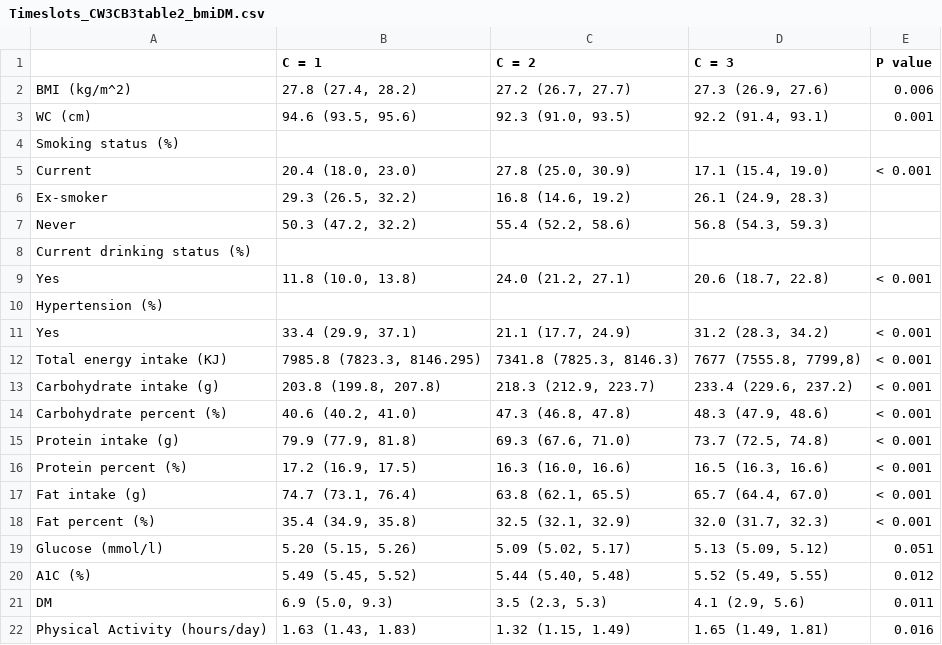
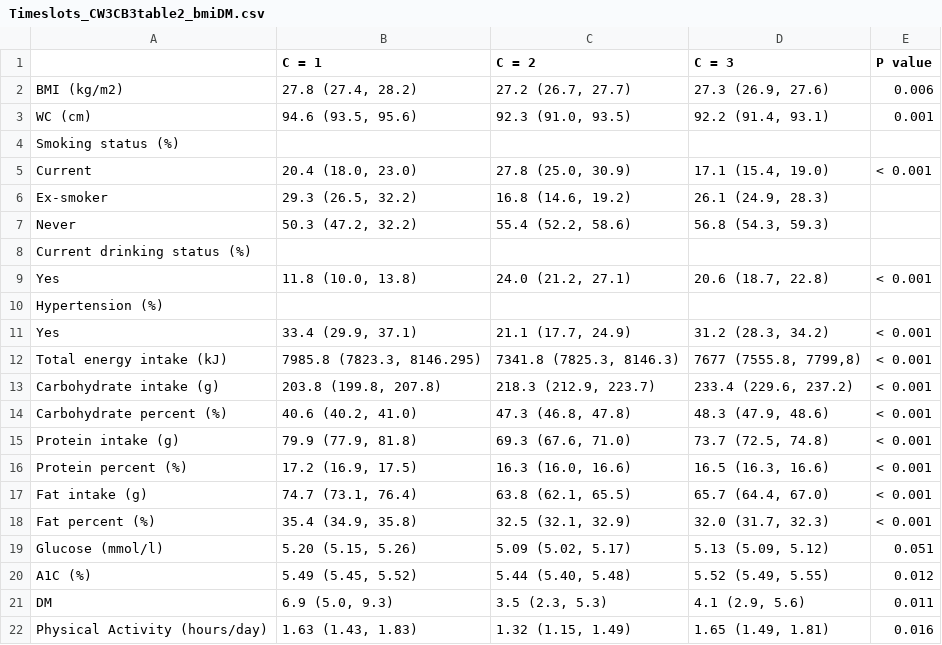
Before and after one commit to winterwang/LSHTMproject, a CSV file: Tablecsv/Timeslots_CW3CB3table2_bmiDM.csv, drawn as a sheet.

```diff
--- a/Tablecsv/Timeslots_CW3CB3table2_bmiDM.csv
+++ b/Tablecsv/Timeslots_CW3CB3table2_bmiDM.csv
@@ -1,3 +1,3 @@
 ,C = 1,C = 2,C = 3,P value
-BMI (kg/m^2),"27.8 (27.4, 28.2)","27.2 (26.7, 27.7)","27.3 (26.9, 27.6)",0.006
+BMI (kg/m2),"27.8 (27.4, 28.2)","27.2 (26.7, 27.7)","27.3 (26.9, 27.6)",0.006
 WC (cm),"94.6 (93.5, 95.6)","92.3 (91.0, 93.5)","92.2 (91.4, 93.1)",0.001
@@ -11,3 +11,3 @@ Hypertension (%),,,,
 Yes,"33.4 (29.9, 37.1)","21.1 (17.7, 24.9)","31.2 (28.3, 34.2)",< 0.001
-Total energy intake (KJ),"7985.8 (7823.3, 8146.295)","7341.8 (7825.3, 8146.3)","7677 (7555.8, 7799,8)",< 0.001
+Total energy intake (kJ),"7985.8 (7823.3, 8146.295)","7341.8 (7825.3, 8146.3)","7677 (7555.8, 7799,8)",< 0.001
 Carbohydrate intake (g),"203.8 (199.8, 207.8)","218.3 (212.9, 223.7)","233.4 (229.6, 237.2)",< 0.001
```
Also changed, not shown: Tablecsv/Daylevel.csv, Tablecsv/Timeslots_CW3CB3results.csv, 34 other files.
